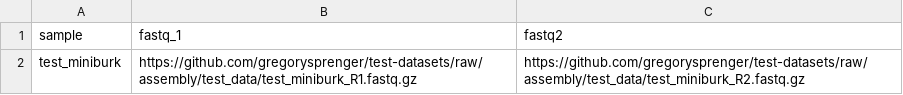
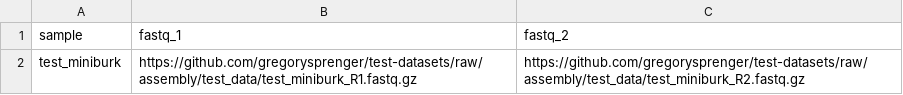
Before and after one commit to bacterial-genomics/test-datasets, a CSV file: samplesheets/samplesheet.csv, drawn as a sheet.

Commit message:
fix fastq_2 spelling mistake

```diff
--- a/samplesheets/samplesheet.csv
+++ b/samplesheets/samplesheet.csv
@@ -1,2 +1,2 @@
-sample,fastq_1,fastq2
+sample,fastq_1,fastq_2
 test_miniburk,https://github.com/gregorysprenger/test-datasets/raw/assembly/test_data/test_miniburk_R1.fastq.gz,https://github.com/gregorysprenger/test-datasets/raw/assembly/test_data/test_miniburk_R2.fastq.gz
```
Also changed, not shown: 1 other file.
